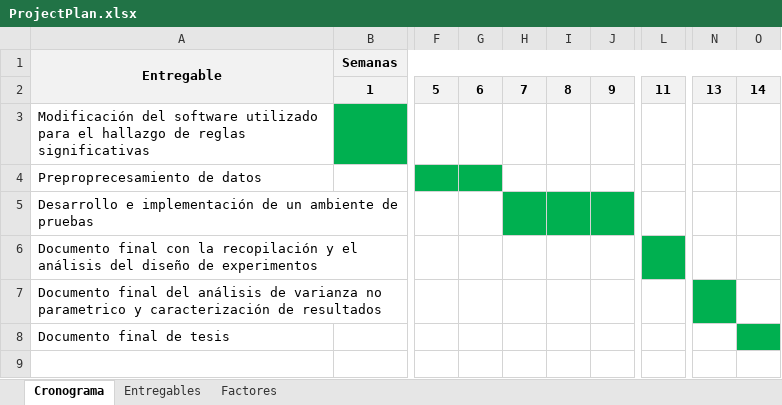
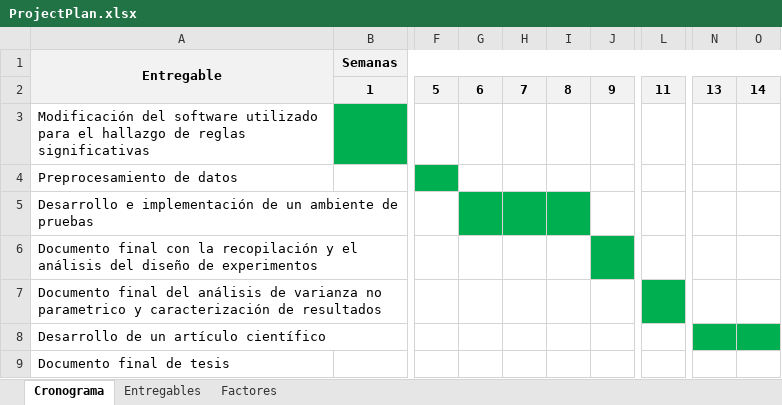
Before and after one commit to dalfarob/Thesis_1, an Excel workbook: ProjectPlan.xlsx, sheet Cronograma, drawn as a sheet; only a part is shown, gaps mark what is left out; values as stored, in another font and other column widths than the file's, no borders; addresses are those after the commit; rows hold the shown columns only; the diff names each change by its address in the sheet, - before the commit and + after, or states it on an @@ line.

```diff
--- a/ProjectPlan.xlsx (sheet Cronograma)
+++ b/ProjectPlan.xlsx (sheet Cronograma)
-A4 (Entregable): Preproprecesamiento de datos
+A4 (Entregable): Preprocesamiento de datos
-G4 fill: #00B050
+G4 fill: none
-G5 fill: none
+G5 fill: #00B050
-J5 fill: #00B050
+J5 fill: none
-J6 fill: none
+J6 fill: #00B050
-L6 fill: #00B050
+L6 fill: none
-L7 fill: none
+L7 fill: #00B050
-N7 fill: #00B050
+N7 fill: none
+row 8: Desarrollo de un artículo científico
-O9 fill: #00B050
+O9 fill: none
```
Also changed, not shown: sheet Entregables, 36 other files.
